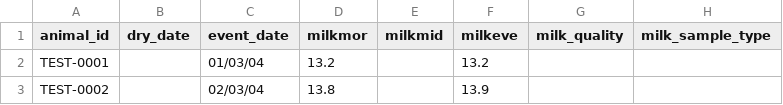
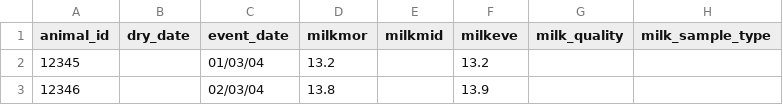
Before and after one commit to gideonkosgei/ADGG-LSF-MSF-v1.0, a CSV file: public/templates/template-milking.csv, drawn as a sheet; only a part is shown; the diff names each change by its address in the sheet, - before the commit and + after, or states it on an @@ line.

```diff
--- a/public/templates/template-milking.csv
+++ b/public/templates/template-milking.csv
-A2 (animal_id): TEST-0001
+A2 (animal_id): 12345
-A3 (animal_id): TEST-0002
+A3 (animal_id): 12346
```
Also changed, not shown: 9 other files.
